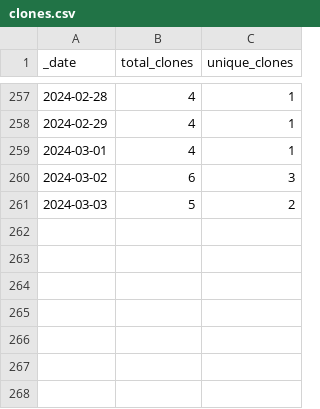
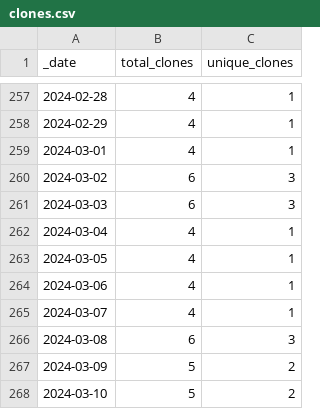
Before and after one commit to AztecProtocol/dev-rel, a CSV file: traffic/clones.csv, drawn as a sheet; only a part is shown, gaps mark what is left out.

```diff
--- a/traffic/clones.csv
+++ b/traffic/clones.csv
@@ -260,2 +260,9 @@ _date,total_clones,unique_clones
 2024-03-02,6,3
-2024-03-03,5,2
+2024-03-03,6,3
+2024-03-04,4,1
+2024-03-05,4,1
+2024-03-06,4,1
+2024-03-07,4,1
+2024-03-08,6,3
+2024-03-09,5,2
+2024-03-10,5,2
```
Also changed, not shown: traffic/views.csv, 1 other file.
